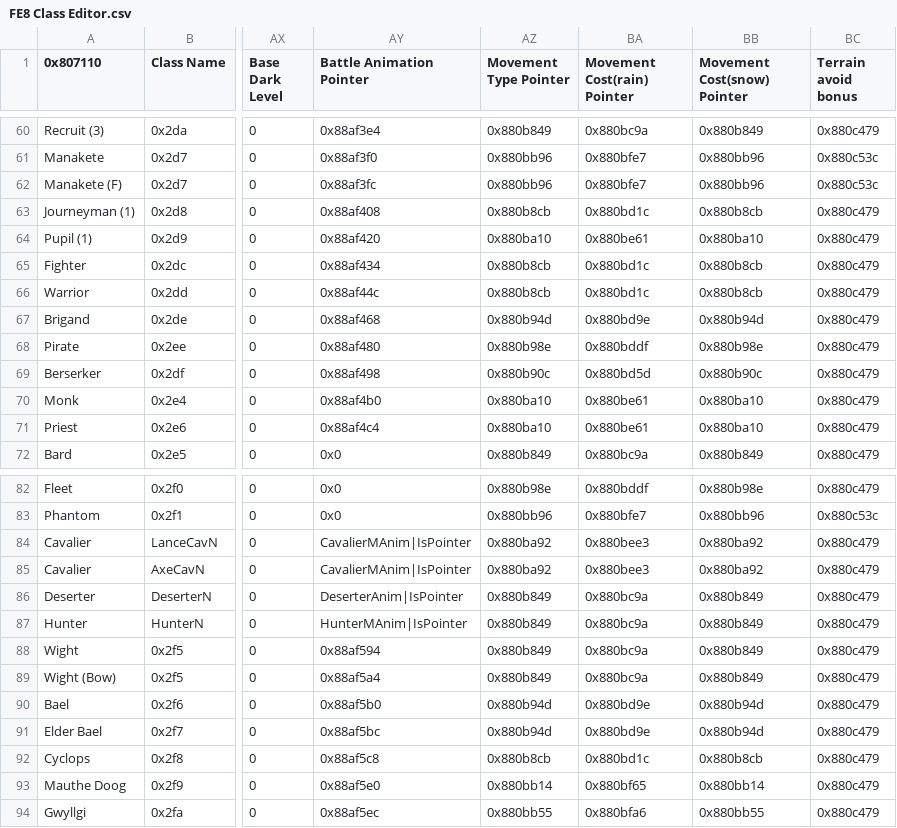
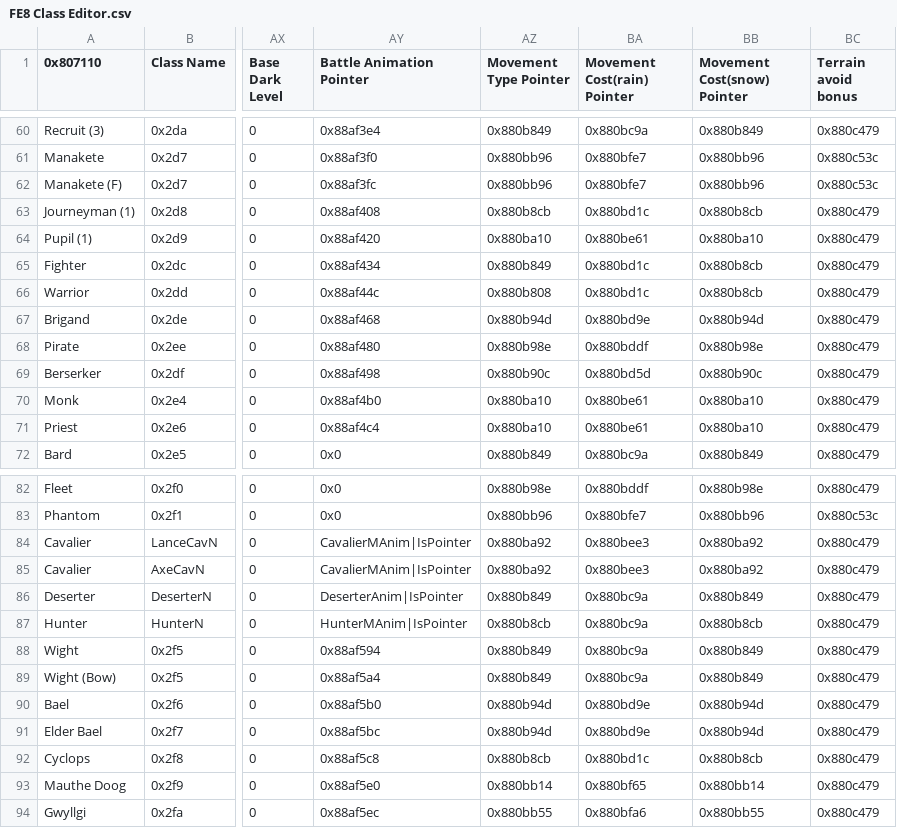
Before and after one commit to devvyyy/Devvy-Hack, a CSV file: Tables/FE8 Nightmare modules/Class & Character editors/FE8 Class Editor.csv, drawn as a sheet; only a part is shown, gaps mark what is left out; the diff names each change by its address in the sheet, - before the commit and + after, or states it on an @@ line.

```diff
--- a/Tables/FE8 Nightmare modules/Class & Character editors/FE8 Class Editor.csv
+++ b/Tables/FE8 Nightmare modules/Class & Character editors/FE8 Class Editor.csv
-AZ65 (Movement Type Pointer): 0x880b8cb
+AZ65 (Movement Type Pointer): 0x880b849
-AZ66 (Movement Type Pointer): 0x880b8cb
+AZ66 (Movement Type Pointer): 0x880b808
-AZ87 (Movement Type Pointer): 0x880b849
+AZ87 (Movement Type Pointer): 0x880b8cb
-BB87 (Movement Cost(snow) Pointer): 0x880b849
+BB87 (Movement Cost(snow) Pointer): 0x880b8cb
```
Also changed, not shown: 3 other files.
